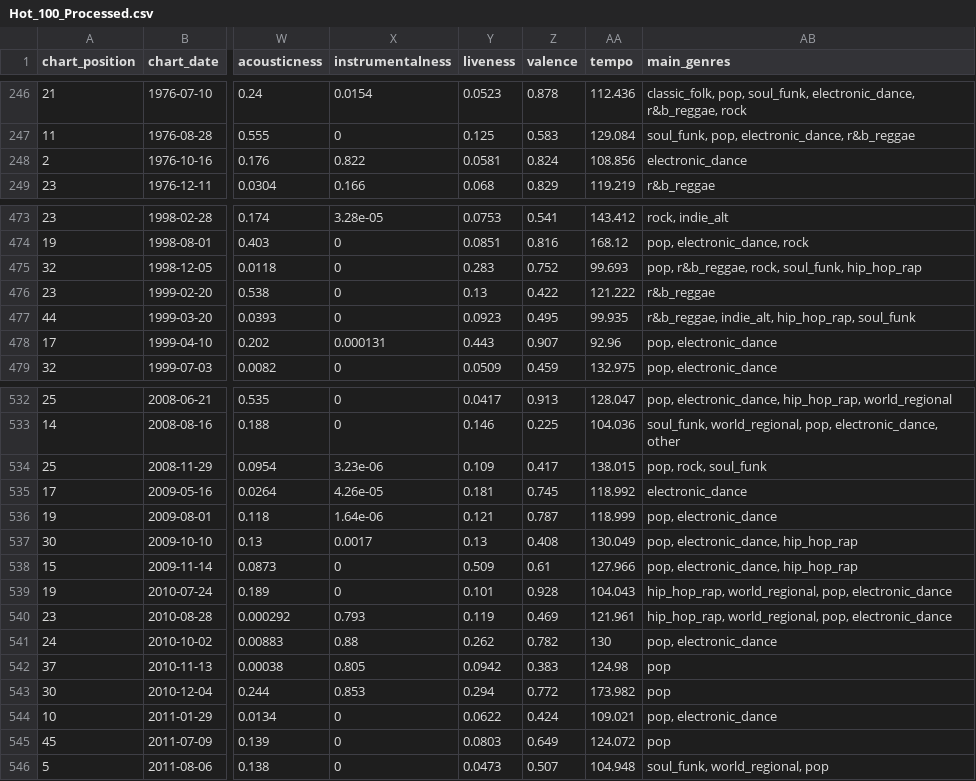
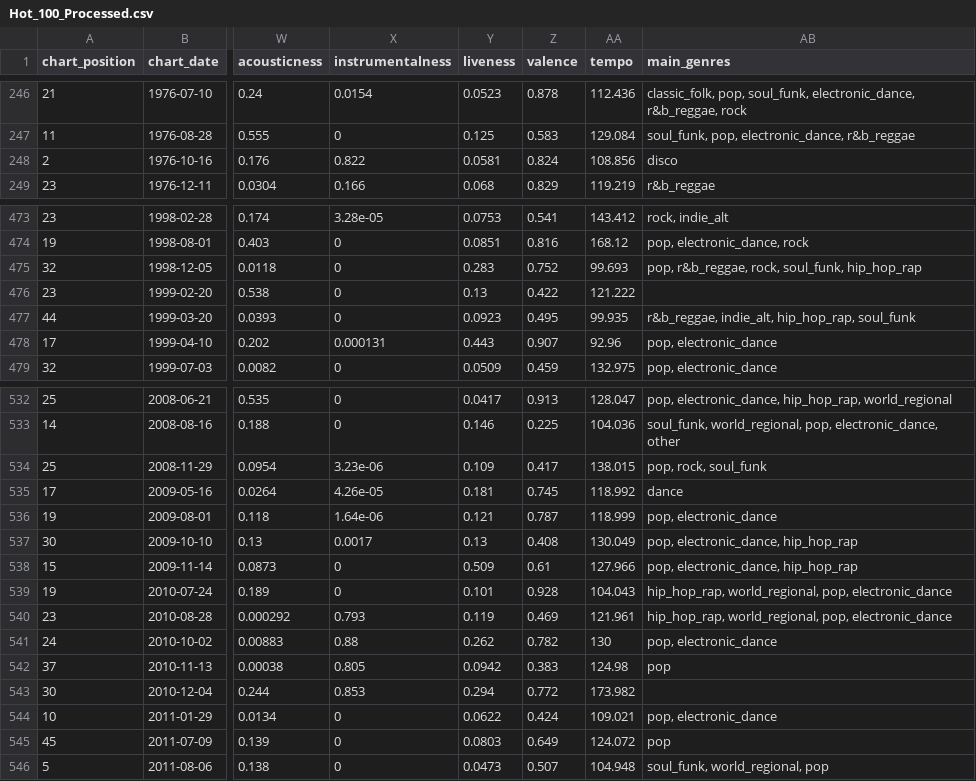
Before and after one commit to erh31/HALL-MADA-project, a CSV file: data/processed-data/Hot_100_Processed.csv, drawn as a sheet; only a part is shown, gaps mark what is left out; the diff names each change by its address in the sheet, - before the commit and + after, or states it on an @@ line.

```diff
--- a/data/processed-data/Hot_100_Processed.csv
+++ b/data/processed-data/Hot_100_Processed.csv
-AB248 (main_genres): electronic_dance
+AB248 (main_genres): disco
-AB476 (main_genres): r&b_reggae
+AB476 (main_genres): (empty)
-AB535 (main_genres): electronic_dance
+AB535 (main_genres): dance
-AB543 (main_genres): pop
+AB543 (main_genres): (empty)
```
Also changed, not shown: data/processed-data/Intermediates/hot100_unique_with_missing_info.csv, 20 other files.
